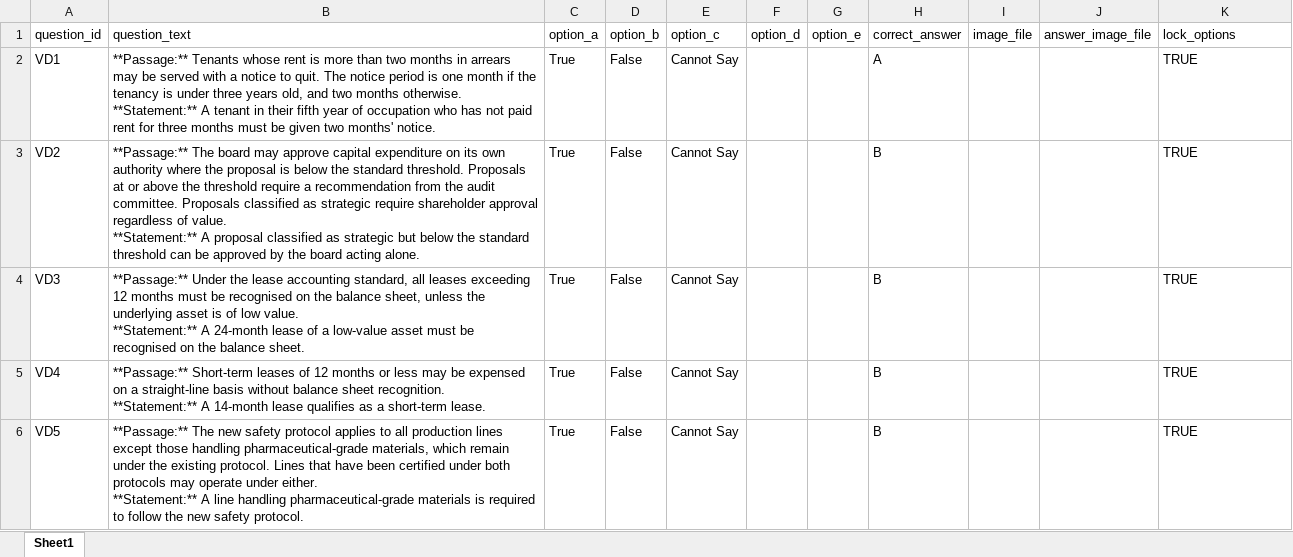
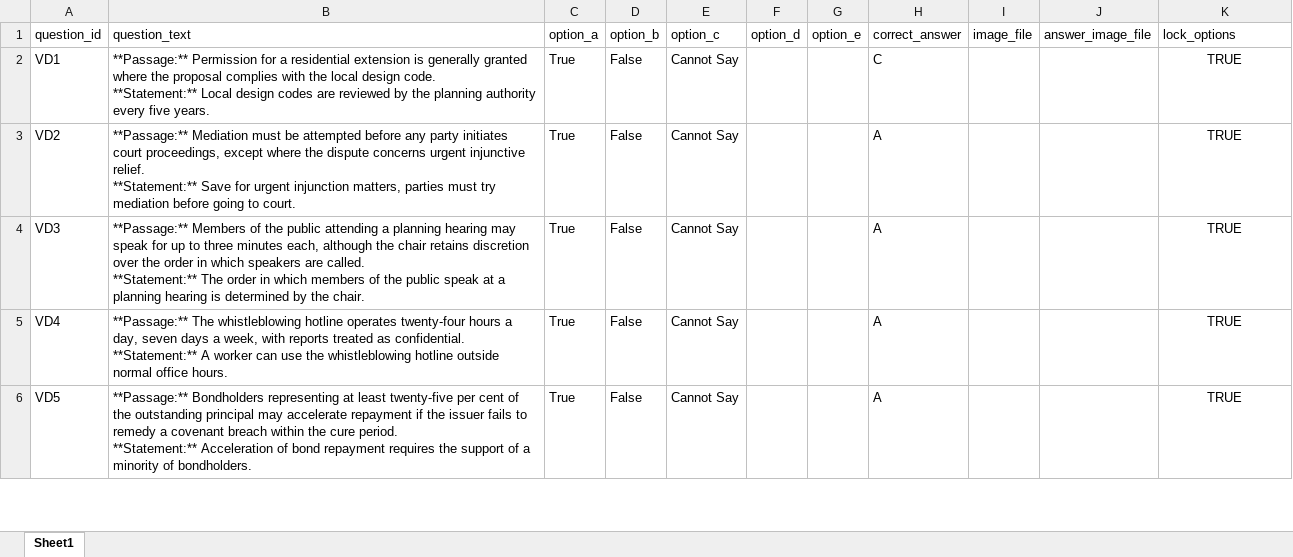
Before and after one commit to richards12321/PrototypeFINAL, an Excel workbook: data/questions/verbal_difficult.xlsx, sheet Sheet1, drawn as a sheet; only a part is shown; values as stored, in another font and other column widths than the file's, no borders; ↵ is a line break in a cell; the diff covers the shown part only; the diff names each change by its address in the sheet, - before the commit and + after, or states it on an @@ line.

```diff
--- a/data/questions/verbal_difficult.xlsx (sheet Sheet1)
+++ b/data/questions/verbal_difficult.xlsx (sheet Sheet1)
-B2 (question_text): **Passage:** Tenants whose rent is more than two months in arrears may be served with a notice to quit. The notice period is one month if the tenancy is under three years old, and two months otherwise. ↵ **Statement:** A tenant in their fifth year of occupation who has not paid rent for three months must be given two months' notice.
+B2 (question_text): **Passage:** Permission for a residential extension is generally granted where the proposal complies with the local design code. ↵ **Statement:** Local design codes are reviewed by the planning authority every five years.
-H2 (correct_answer): A
+H2 (correct_answer): C
-K2:K6 alignment: left
+K2:K6 alignment: center
-B3 (question_text): **Passage:** The board may approve capital expenditure on its own authority where the proposal is below the standard threshold. Proposals at or above the threshold require a recommendation from the audit committee. Proposals classified as strategic require shareholder approval regardless of value. ↵ **Statement:** A proposal classified as strategic but below the standard threshold can be approved by the board acting alone.
+B3 (question_text): **Passage:** Mediation must be attempted before any party initiates court proceedings, except where the dispute concerns urgent injunctive relief. ↵ **Statement:** Save for urgent injunction matters, parties must try mediation before going to court.
-H3:H6 (correct_answer): B
+H3:H6 (correct_answer): A
-B4 (question_text): **Passage:** Under the lease accounting standard, all leases exceeding 12 months must be recognised on the balance sheet, unless the underlying asset is of low value. ↵ **Statement:** A 24-month lease of a low-value asset must be recognised on the balance sheet.
+B4 (question_text): **Passage:** Members of the public attending a planning hearing may speak for up to three minutes each, although the chair retains discretion over the order in which speakers are called. ↵ **Statement:** The order in which members of the public speak at a planning hearing is determined by the chair.
-B5 (question_text): **Passage:** Short-term leases of 12 months or less may be expensed on a straight-line basis without balance sheet recognition. ↵ **Statement:** A 14-month lease qualifies as a short-term lease.
+B5 (question_text): **Passage:** The whistleblowing hotline operates twenty-four hours a day, seven days a week, with reports treated as confidential. ↵ **Statement:** A worker can use the whistleblowing hotline outside normal office hours.
-B6 (question_text): **Passage:** The new safety protocol applies to all production lines except those handling pharmaceutical-grade materials, which remain under the existing protocol. Lines that have been certified under both protocols may operate under either. ↵ **Statement:** A line handling pharmaceutical-grade materials is required to follow the new safety protocol.
+B6 (question_text): **Passage:** Bondholders representing at least twenty-five per cent of the outstanding principal may accelerate repayment if the issuer fails to remedy a covenant breach within the cure period. ↵ **Statement:** Acceleration of bond repayment requires the support of a minority of bondholders.
```
Also changed, not shown: 90 added rows, 144 edited cells and cell formats elsewhere in this sheet, 5 other files.
